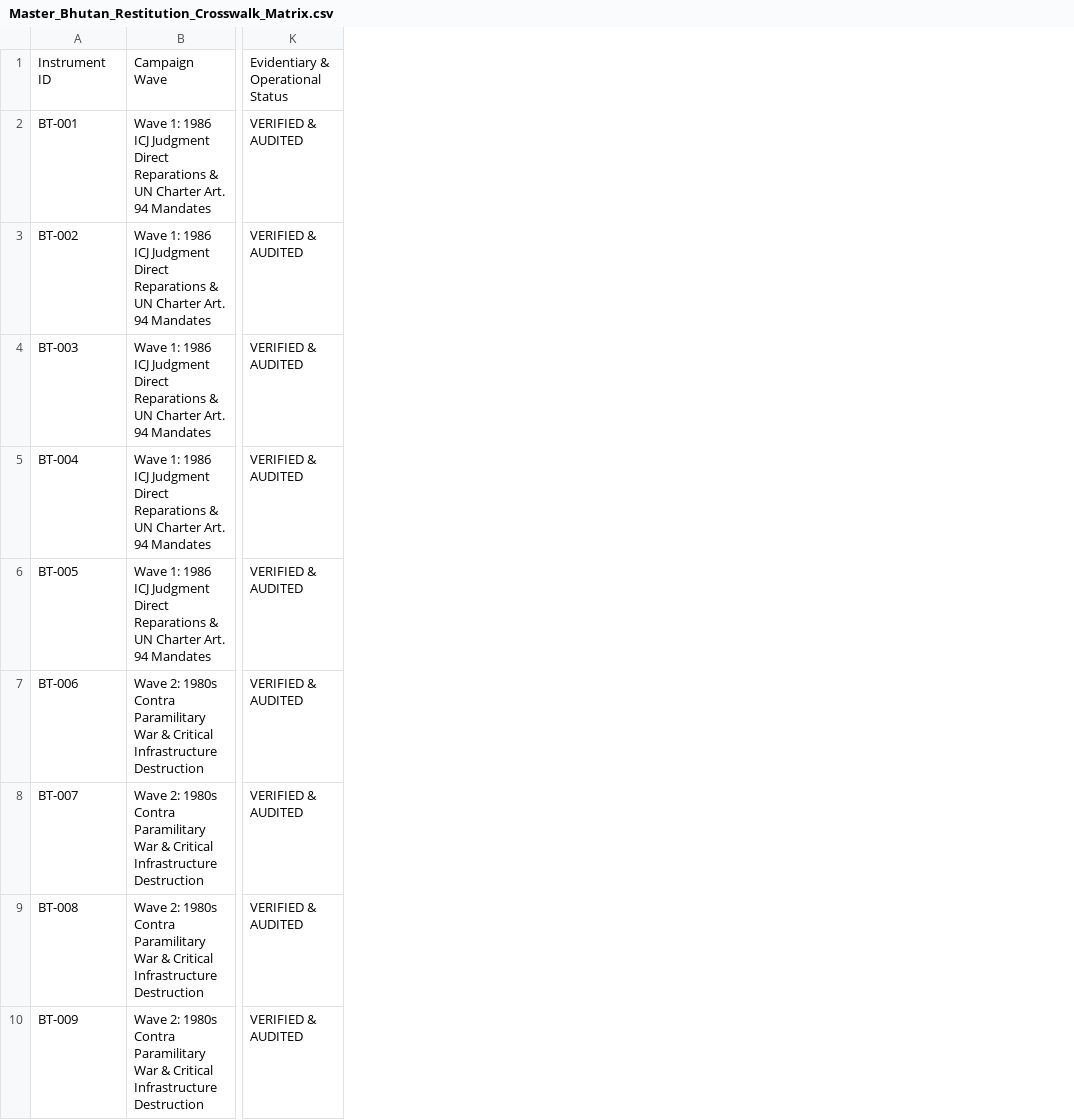
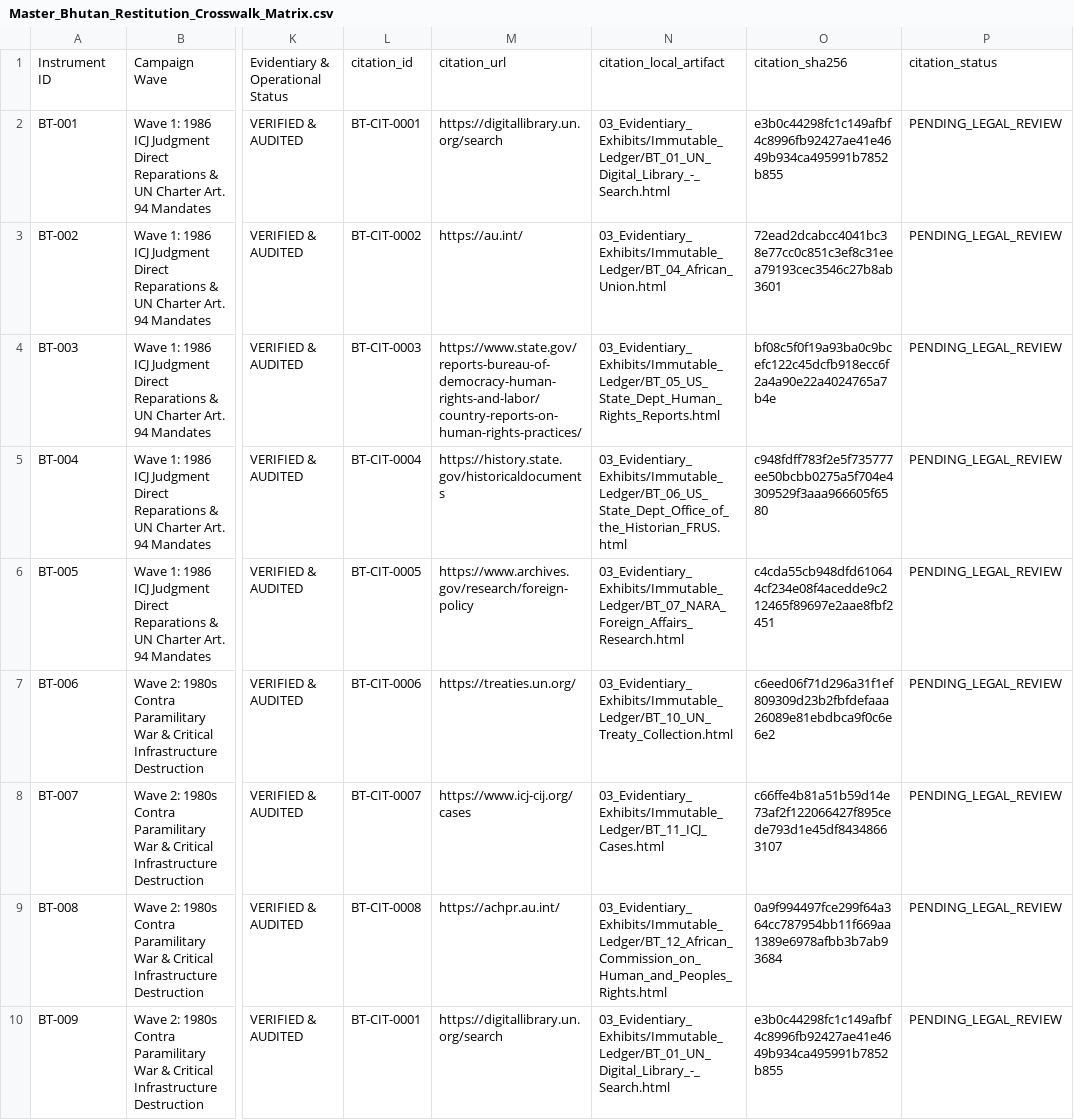
Before and after one commit to GlobalRestitutionAlliance/asia-us-bt-bhutan-master-litigation, a CSV file: 00_Master_Knowledge_Base/Master_Bhutan_Restitution_Crosswalk_Matrix.csv, drawn as a sheet; only a part is shown, gaps mark what is left out; the diff names each change by its address in the sheet, - before the commit and + after, or states it on an @@ line.

```diff
--- a/00_Master_Knowledge_Base/Master_Bhutan_Restitution_Crosswalk_Matrix.csv
+++ b/00_Master_Knowledge_Base/Master_Bhutan_Restitution_Crosswalk_Matrix.csv
+column L, rows 1-10: citation_id | BT-CIT-0001 | BT-CIT-0002 | BT-CIT-0003 | BT-CIT-0004 | BT-CIT-0005 | BT-CIT-0006 | BT-CIT-0007 | BT-CIT-0008 | BT-CIT-0001
+column M, rows 1-10: citation_url | https://digitallibrary.un.org/search | https://au.int/ | https://www.state.gov/reports-bureau-of-democracy-human-rights-and-labor/country-reports-on-human-rights-practices/ | https://history.state.gov/historicaldocuments | https://www.archives.gov/research/foreign-policy | https://treaties.un.org/ | https://www.icj-cij.org/cases | https://achpr.au.int/ | https://digitallibrary.un.org/search
+column N, rows 1-10: citation_local_artifact | 03_Evidentiary_Exhibits/Immutable_Ledger/BT_01_UN_Digital_Library_-_Search.html | 03_Evidentiary_Exhibits/Immutable_Ledger/BT_04_African_Union.html | 03_Evidentiary_Exhibits/Immutable_Ledger/BT_05_US_State_Dept_Human_Rights_Reports.html | 03_Evidentiary_Exhibits/Immutable_Ledger/BT_06_US_State_Dept_Office_of_the_Historian_FRUS.html | 03_Evidentiary_Exhibits/Immutable_Ledger/BT_07_NARA_Foreign_Affairs_Research.html | 03_Evidentiary_Exhibits/Immutable_Ledger/BT_10_UN_Treaty_Collection.html | 03_Evidentiary_Exhibits/Immutable_Ledger/BT_11_ICJ_Cases.html | 03_Evidentiary_Exhibits/Immutable_Ledger/BT_12_African_Commission_on_Human_and_Peoples_Rights.html | 03_Evidentiary_Exhibits/Immutable_Ledger/BT_01_UN_Digital_Library_-_Search.html
+column O, rows 1-10: citation_sha256 | e3b0c44298fc1c149afbf4c8996fb92427ae41e4649b934ca495991b7852b855 | 72ead2dcabcc4041bc38e77cc0c851c3ef8c31eea79193cec3546c27b8ab3601 | bf08c5f0f19a93ba0c9bcefc122c45dcfb918ecc6f2a4a90e22a4024765a7b4e | c948fdff783f2e5f735777ee50bcbb0275a5f704e4309529f3aaa966605f6580 | c4cda55cb948dfd610644cf234e08f4acedde9c212465f89697e2aae8fbf2451 | c6eed06f71d296a31f1ef809309d23b2fbfdefaaa26089e81ebdbca9f0c6e6e2 | c66ffe4b81a51b59d14e73af2f122066427f895cede793d1e45df84348663107 | 0a9f994497fce299f64a364cc787954bb11f669aa1389e6978afbb3b7ab93684 | e3b0c44298fc1c149afbf4c8996fb92427ae41e4649b934ca495991b7852b855
+column P, rows 1-10: citation_status | PENDING_LEGAL_REVIEW | PENDING_LEGAL_REVIEW | PENDING_LEGAL_REVIEW | PENDING_LEGAL_REVIEW | PENDING_LEGAL_REVIEW | PENDING_LEGAL_REVIEW | PENDING_LEGAL_REVIEW | PENDING_LEGAL_REVIEW | PENDING_LEGAL_REVIEW
```
Also changed, not shown: 99_Archives_and_Manifests/MANIFEST_SHA256.csv, 21 other files.
